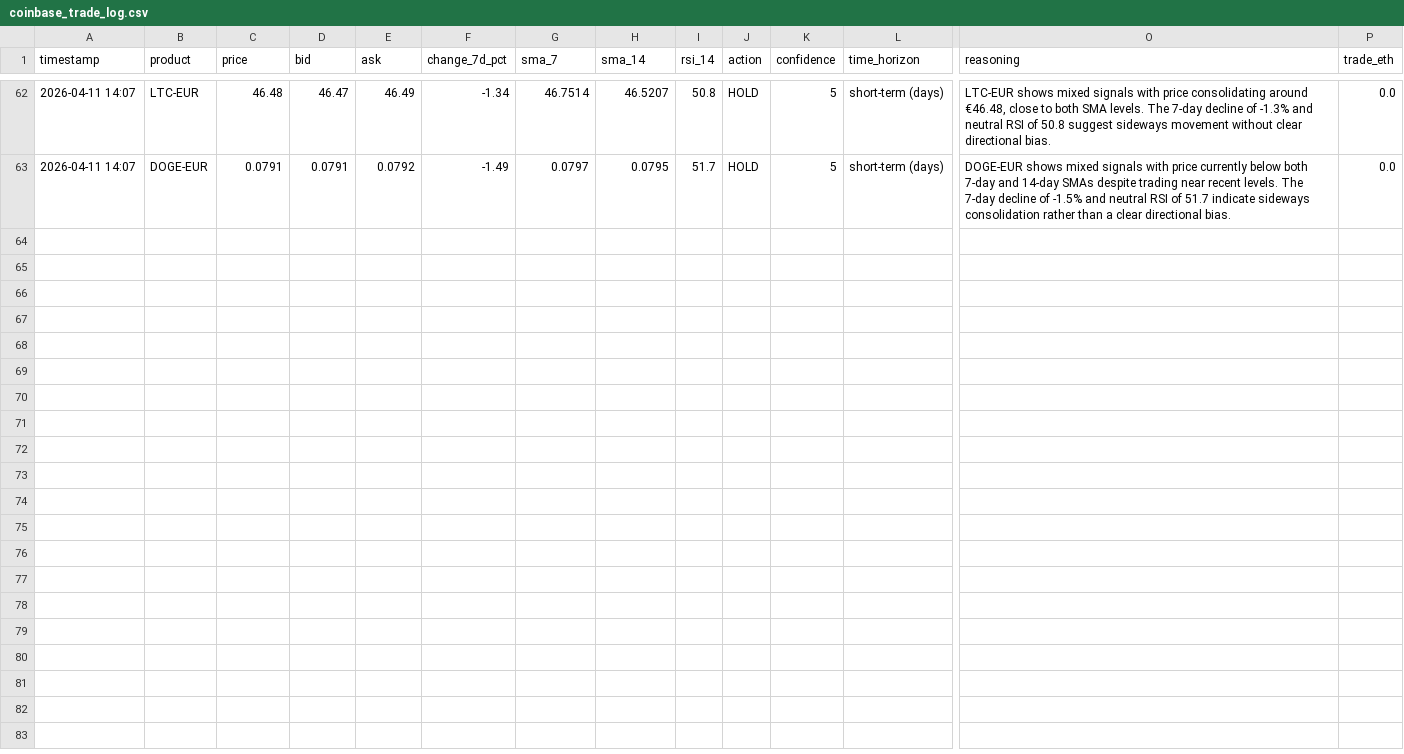
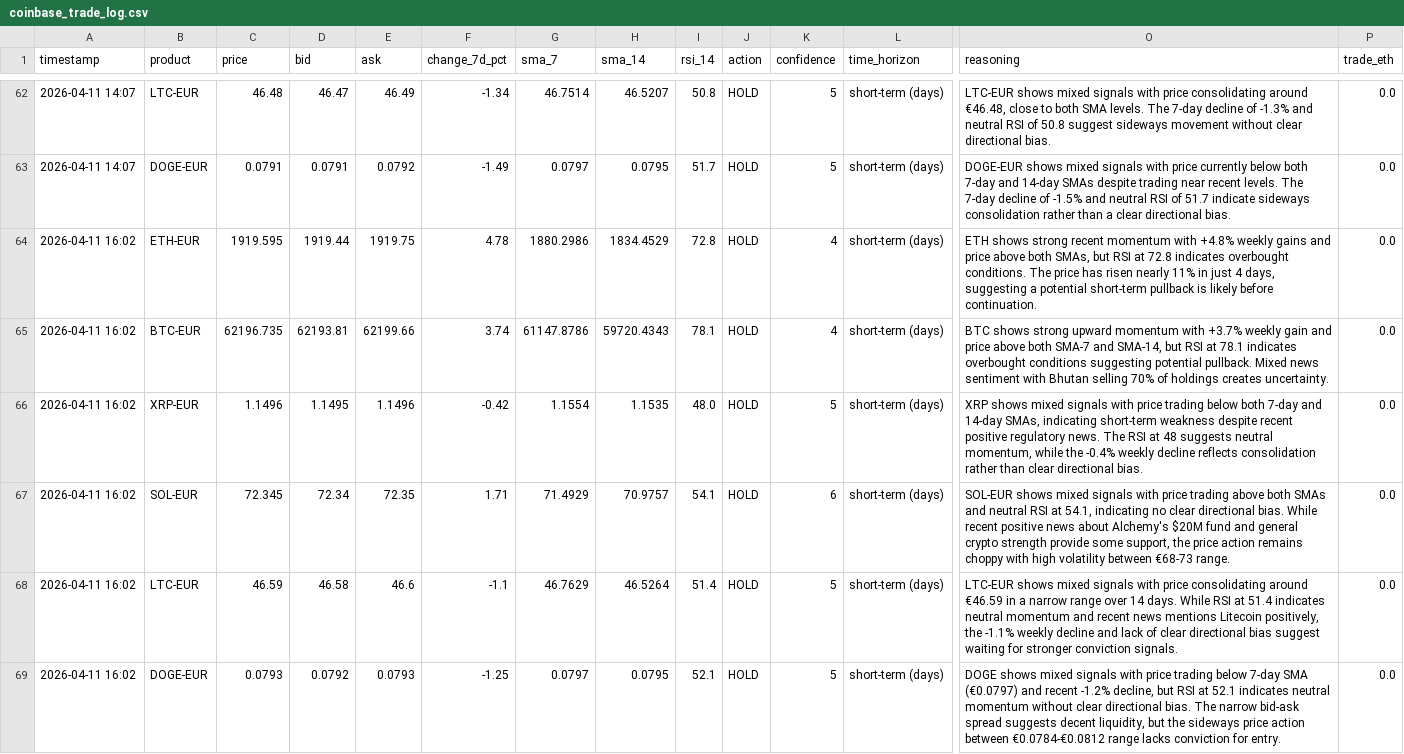
Before and after one commit to mfx-frid/eth-trader, a CSV file: coinbase_trade_log.csv, drawn as a sheet; only a part is shown, gaps mark what is left out; rows hold the shown columns only; the diff names each change by its address in the sheet, - before the commit and + after, or states it on an @@ line.

```diff
--- a/coinbase_trade_log.csv
+++ b/coinbase_trade_log.csv
+row 64: 2026-04-11 16:02 | ETH-EUR | 1919.595 | 1919.44 | 1919.75 | 4.78 | 1880.2986 | 1834.4529 | 72.8 | HOLD | 4 | short-term (days) | ETH shows strong recent momentum with +4.8% weekly gains and price above both SMAs, but RSI at 72.8 indicates overbought conditions. The price has risen nearly 11% in just 4 days, suggesting a potential short-term pullback is likely before continuation. | 0.0
+row 65: 2026-04-11 16:02 | BTC-EUR | 62196.735 | 62193.81 | 62199.66 | 3.74 | 61147.8786 | 59720.4343 | 78.1 | HOLD | 4 | short-term (days) | BTC shows strong upward momentum with +3.7% weekly gain and price above both SMA-7 and SMA-14, but RSI at 78.1 indicates overbought conditions suggesting potential pullback. Mixed news sentiment with Bhutan selling 70% of holdings creates uncertainty. | 0.0
+row 66: 2026-04-11 16:02 | XRP-EUR | 1.1496 | 1.1495 | 1.1496 | -0.42 | 1.1554 | 1.1535 | 48.0 | HOLD | 5 | short-term (days) | XRP shows mixed signals with price trading below both 7-day and 14-day SMAs, indicating short-term weakness despite recent positive regulatory news. The RSI at 48 suggests neutral momentum, while the -0.4% weekly decline reflects consolidation rather than clear directional bias. | 0.0
+row 67: 2026-04-11 16:02 | SOL-EUR | 72.345 | 72.34 | 72.35 | 1.71 | 71.4929 | 70.9757 | 54.1 | HOLD | 6 | short-term (days) | SOL-EUR shows mixed signals with price trading above both SMAs and neutral RSI at 54.1, indicating no clear directional bias. While recent positive news about Alchemy's $20M fund and general crypto strength provide some support, the price action remains choppy with high volatility between €68-73 range. | 0.0
+row 68: 2026-04-11 16:02 | LTC-EUR | 46.59 | 46.58 | 46.6 | -1.1 | 46.7629 | 46.5264 | 51.4 | HOLD | 5 | short-term (days) | LTC-EUR shows mixed signals with price consolidating around €46.59 in a narrow range over 14 days. While RSI at 51.4 indicates neutral momentum and recent news mentions Litecoin positively, the -1.1% weekly decline and lack of clear directional bias suggest waiting for stronger conviction signals. | 0.0
+row 69: 2026-04-11 16:02 | DOGE-EUR | 0.0793 | 0.0792 | 0.0793 | -1.25 | 0.0797 | 0.0795 | 52.1 | HOLD | 5 | short-term (days) | DOGE shows mixed signals with price trading below 7-day SMA (€0.0797) and recent -1.2% decline, but RSI at 52.1 indicates neutral momentum without clear directional bias. The narrow bid-ask spread suggests decent liquidity, but the sideways price action between €0.0784-€0.0812 range lacks conviction for entry. | 0.0
```
